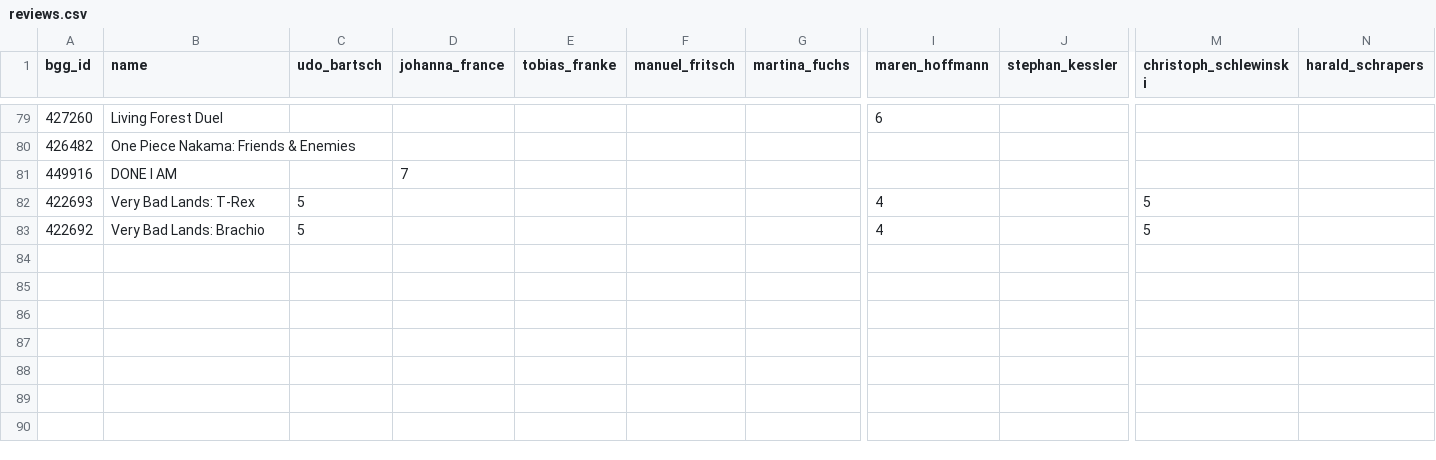
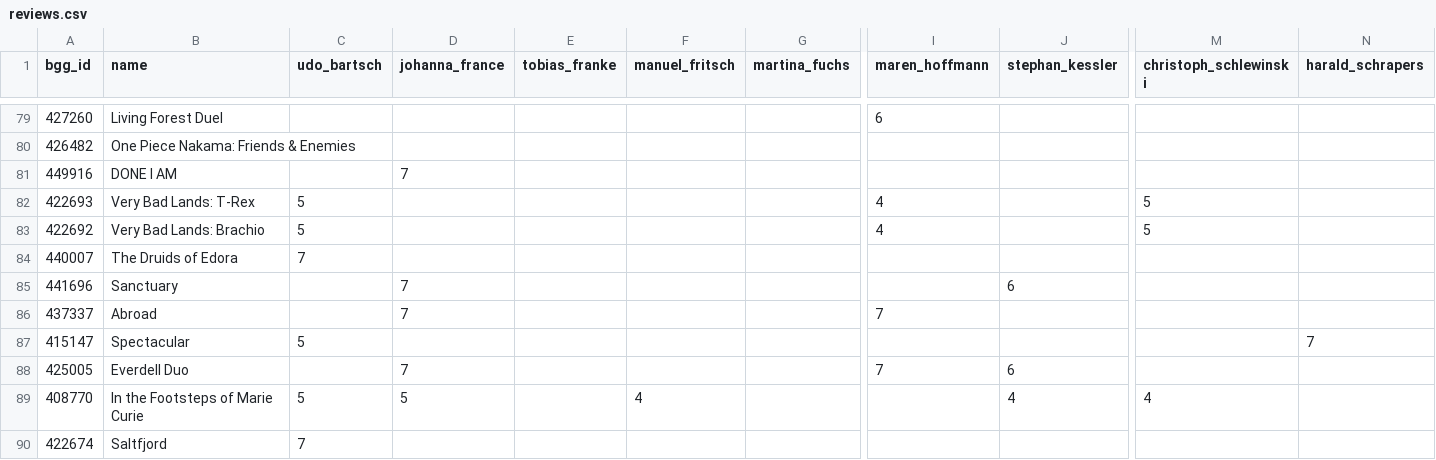
Before and after one commit to recommend-games/spiel-des-jahres, a CSV file: src/spiel_des_jahres/data/2026/reviews.csv, drawn as a sheet; only a part is shown, gaps mark what is left out; rows hold the shown columns only; the diff covers the shown part only; the diff names each change by its address in the sheet, - before the commit and + after, or states it on an @@ line.

Commit message:
Spielbox 2025/5

```diff
--- a/src/spiel_des_jahres/data/2026/reviews.csv
+++ b/src/spiel_des_jahres/data/2026/reviews.csv
+row 84: 440007 | The Druids of Edora | 7
+row 85: 441696 | Sanctuary |  | 7 |  |  |  |  | 6
+row 86: 437337 | Abroad |  | 7 |  |  |  | 7
+row 87: 415147 | Spectacular | 5 |  |  |  |  |  |  |  | 7
+row 88: 425005 | Everdell Duo |  | 7 |  |  |  | 7 | 6
+row 89: 408770 | In the Footsteps of Marie Curie | 5 | 5 |  | 4 |  |  | 4 | 4
+row 90: 422674 | Saltfjord | 7
```
Also changed, not shown: 6 added rows and 11 edited cells elsewhere in this file.
